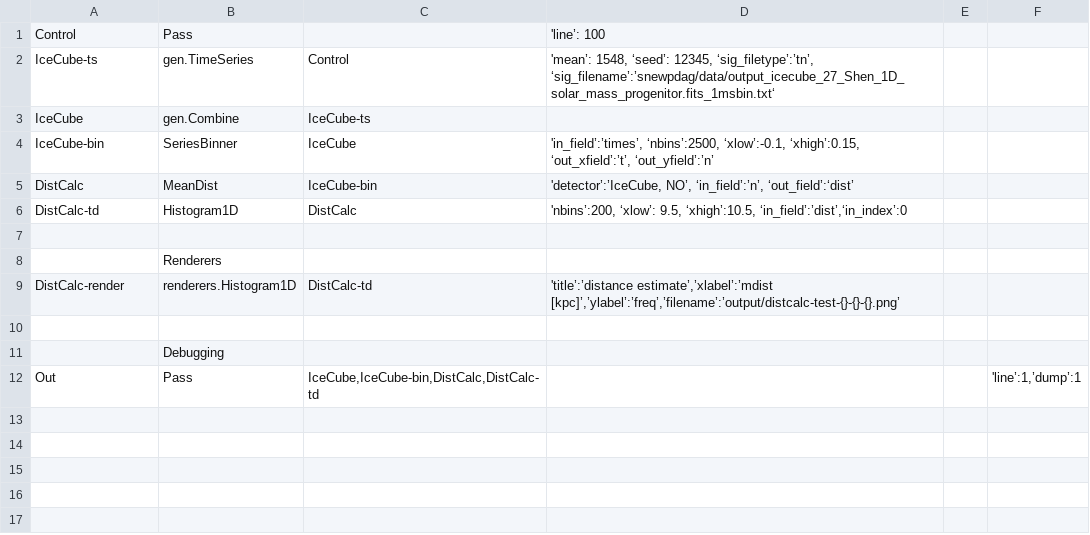
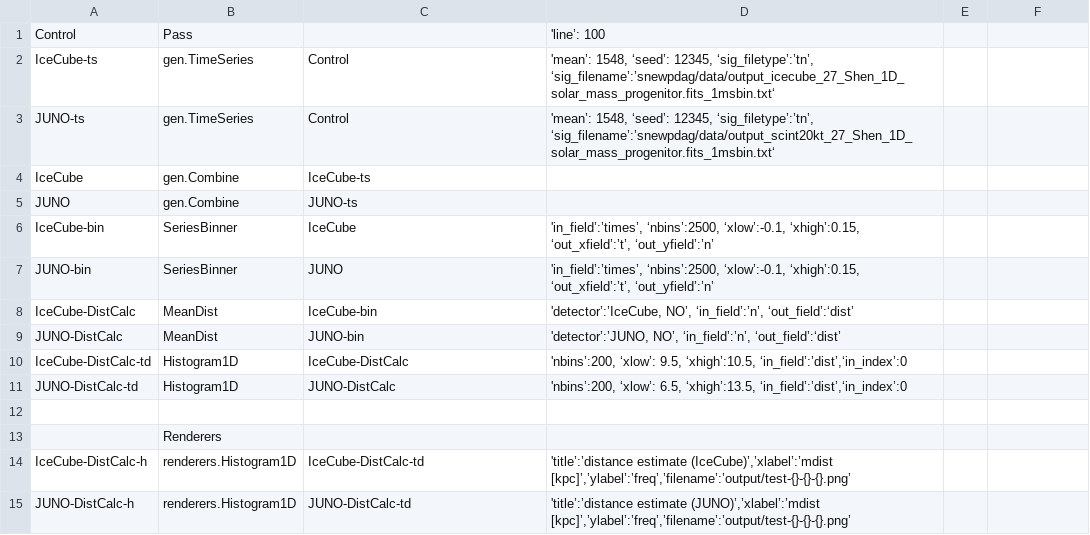
Before and after one commit to SNEWS2/snewpdag, a CSV file: snewpdag/data/test-meandist-config.csv, drawn as a sheet.

Commit message:
add JUNO(10kpc) calculations

```diff
--- a/snewpdag/data/test-meandist-config.csv
+++ b/snewpdag/data/test-meandist-config.csv
@@ -2,11 +2,14 @@
 "IceCube-ts","gen.TimeSeries","Control","'mean’: 1548, ‘seed’: 12345, ‘sig_filetype’:’tn’, ‘sig_filename’:’snewpdag/data/output_icecube_27_Shen_1D_solar_mass_progenitor.fits_1msbin.txt‘",,
+"JUNO-ts","gen.TimeSeries","Control","'mean’: 1548, ‘seed’: 12345, ‘sig_filetype’:’tn’, ‘sig_filename’:’snewpdag/data/output_scint20kt_27_Shen_1D_solar_mass_progenitor.fits_1msbin.txt‘",,
 "IceCube","gen.Combine","IceCube-ts",,,
+"JUNO","gen.Combine","JUNO-ts",,,
 "IceCube-bin","SeriesBinner","IceCube","'in_field’:’times’, ‘nbins’:2500, ‘xlow’:-0.1, ‘xhigh’:0.15, ‘out_xfield’:’t’, ‘out_yfield’:’n’",,
-"DistCalc","MeanDist","IceCube-bin","'detector’:’IceCube, NO’, ‘in_field’:’n’, ‘out_field’:‘dist’",,
-"DistCalc-td","Histogram1D","DistCalc","'nbins’:200, ‘xlow’: 9.5, ‘xhigh’:10.5, ‘in_field’:’dist’,‘in_index’:0",,
+"JUNO-bin","SeriesBinner","JUNO","'in_field’:’times’, ‘nbins’:2500, ‘xlow’:-0.1, ‘xhigh’:0.15, ‘out_xfield’:’t’, ‘out_yfield’:’n’",,
+"IceCube-DistCalc","MeanDist","IceCube-bin","'detector’:’IceCube, NO’, ‘in_field’:’n’, ‘out_field’:‘dist’",,
+"JUNO-DistCalc","MeanDist","JUNO-bin","'detector’:’JUNO, NO’, ‘in_field’:’n’, ‘out_field’:‘dist’",,
+"IceCube-DistCalc-td","Histogram1D","IceCube-DistCalc","'nbins’:200, ‘xlow’: 9.5, ‘xhigh’:10.5, ‘in_field’:’dist’,‘in_index’:0",,
+"JUNO-DistCalc-td","Histogram1D","JUNO-DistCalc","'nbins’:200, ‘xlow’: 6.5, ‘xhigh’:13.5, ‘in_field’:’dist’,‘in_index’:0",,
 ,,,,,
 ,Renderers,,,,
-"DistCalc-render","renderers.Histogram1D","DistCalc-td","'title’:’distance estimate’,’xlabel’:’mdist [kpc]’,’ylabel’:’freq’,’filename’:’output/distcalc-test-{}-{}-{}.png’"
-,,,,,
-,"Debugging",,,,
-"Out","Pass","IceCube,IceCube-bin,DistCalc,DistCalc-td",,,"'line’:1,’dump’:1"
+"IceCube-DistCalc-h","renderers.Histogram1D","IceCube-DistCalc-td","'title’:’distance estimate (IceCube)’,’xlabel’:’mdist [kpc]’,’ylabel’:’freq’,’filename’:’output/test-{}-{}-{}.png’",,
+"JUNO-DistCalc-h","renderers.Histogram1D","JUNO-DistCalc-td","'title’:’distance estimate (JUNO)’,’xlabel’:’mdist [kpc]’,’ylabel’:’freq’,’filename’:’output/test-{}-{}-{}.png’"
```
